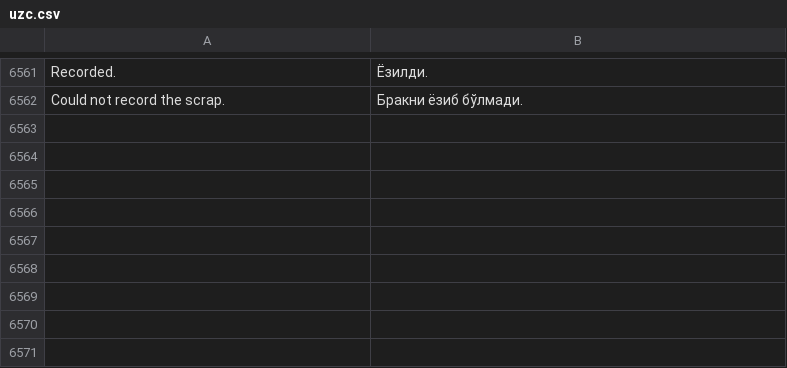
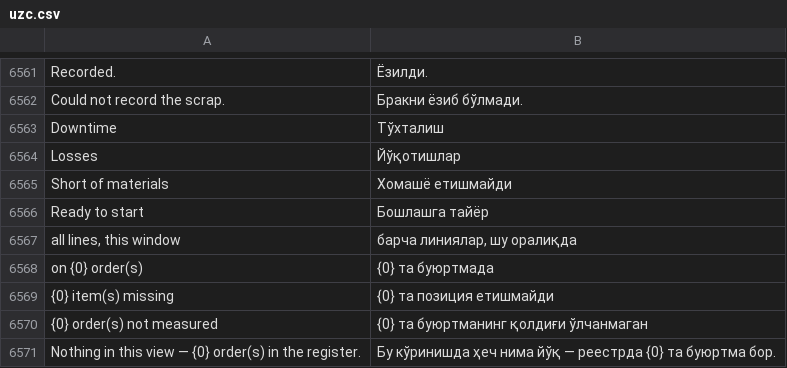
Before and after one commit to zvictory/stabler, a CSV file: stabler/translations/uzc.csv, drawn as a sheet; only a part is shown, gaps mark what is left out; the diff names each change by its address in the sheet, - before the commit and + after, or states it on an @@ line.

```diff
--- a/stabler/translations/uzc.csv
+++ b/stabler/translations/uzc.csv
+row 6563: Downtime | Тўхталиш
+row 6564: Losses | Йўқотишлар
+row 6565: Short of materials | Хомашё етишмайди
+row 6566: Ready to start | Бошлашга тайёр
+row 6567: all lines, this window | барча линиялар, шу оралиқда
+row 6568: on {0} order(s) | {0} та буюртмада
+row 6569: {0} item(s) missing | {0} та позиция етишмайди
+row 6570: {0} order(s) not measured | {0} та буюртманинг қолдиғи ўлчанмаган
+row 6571: Nothing in this view — {0} order(s) in the register. | Бу кўринишда ҳеч нима йўқ — реестрда {0} та буюртма бор.
```
Also changed, not shown: stabler/translations/en.csv, stabler/translations/ru.csv, 11 other files.
